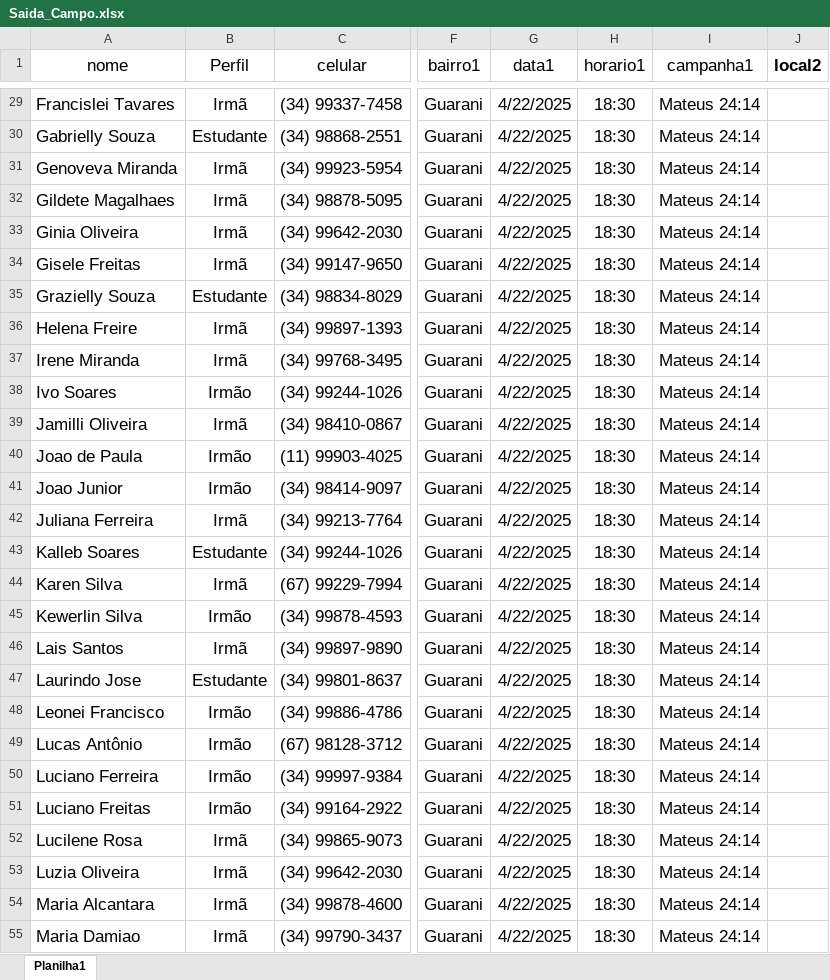
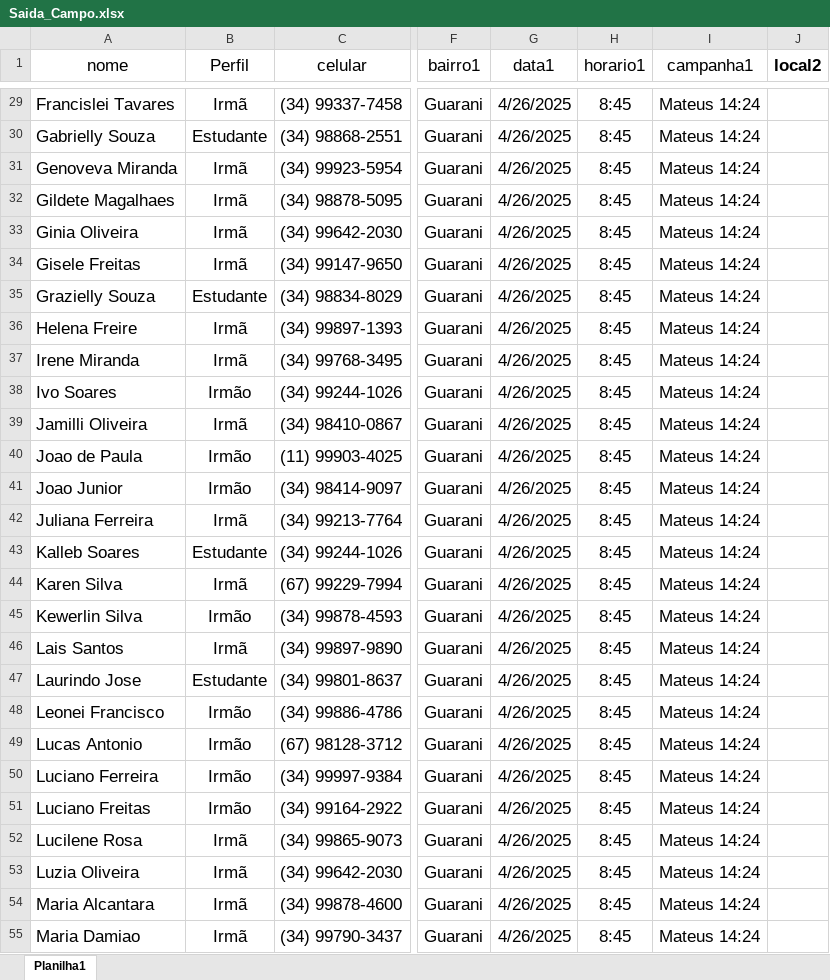
Before and after one commit to Robslira/Servi-o-de-Campo, an Excel workbook: Saida_Campo.xlsx, sheet Planilha1, drawn as a sheet; only a part is shown, gaps mark what is left out; values as stored, in another font and other column widths than the file's, no borders; conditional formats not drawn; the diff covers the shown part only; the diff names each change by its address in the sheet, - before the commit and + after, or states it on an @@ line.

```diff
--- a/Saida_Campo.xlsx (sheet Planilha1)
+++ b/Saida_Campo.xlsx (sheet Planilha1)
-G29:G55 (data1): 4/22/2025
+G29:G55 (data1): 4/26/2025
-H29:H55 (horario1): 18:30
+H29:H55 (horario1): 8:45
-I29:I55 (campanha1): Mateus 24:14
+I29:I55 (campanha1): Mateus 14:24
-A49 (nome): Lucas Antônio
+A49 (nome): Lucas Antonio
```
Also changed, not shown: 193 edited cells elsewhere in this sheet, 2 other files.
